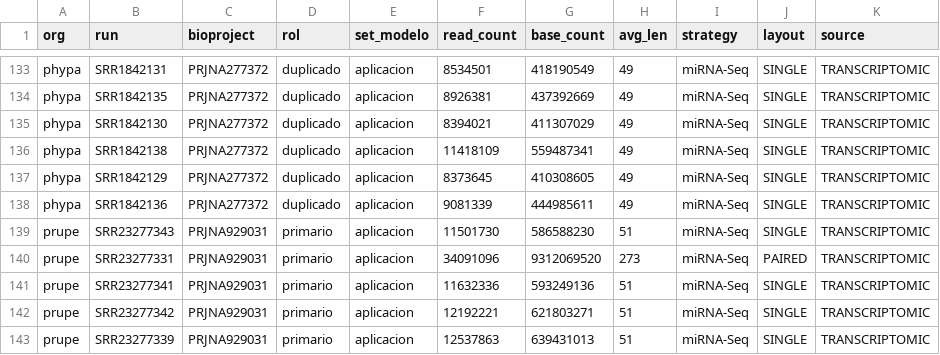
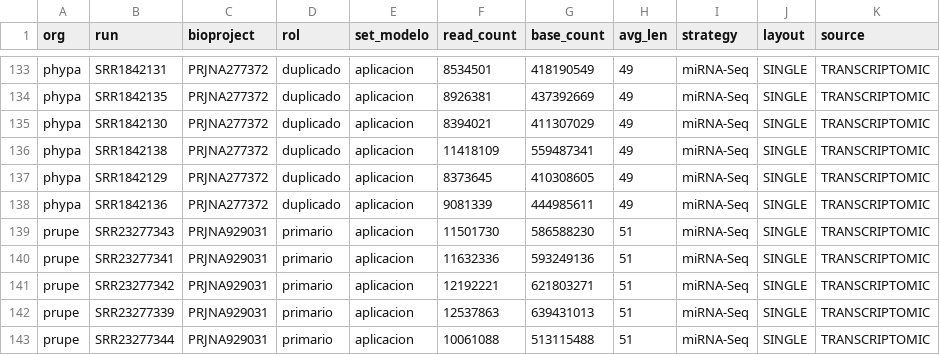
Before and after one commit to youkonskernel-afk/tesis, a TSV file: data/srr_manifest.tsv, drawn as a sheet; only a part is shown, gaps mark what is left out; the shorter side is filled out with more unchanged rows.

```diff
--- a/data/srr_manifest.tsv
+++ b/data/srr_manifest.tsv
@@ -139,3 +139,2 @@ phypa	SRR1842136	PRJNA277372	duplicado	aplicacion	9081339	444985611	49	miRNA-Seq
 prupe	SRR23277343	PRJNA929031	primario	aplicacion	11501730	586588230	51	miRNA-Seq	SINGLE	TRANSCRIPTOMIC
-prupe	SRR23277331	PRJNA929031	primario	aplicacion	34091096	9312069520	273	miRNA-Seq	PAIRED	TRANSCRIPTOMIC
 prupe	SRR23277341	PRJNA929031	primario	aplicacion	11632336	593249136	51	miRNA-Seq	SINGLE	TRANSCRIPTOMIC
```
Also changed, not shown: data/sra_md5.tsv, 1 other file.
